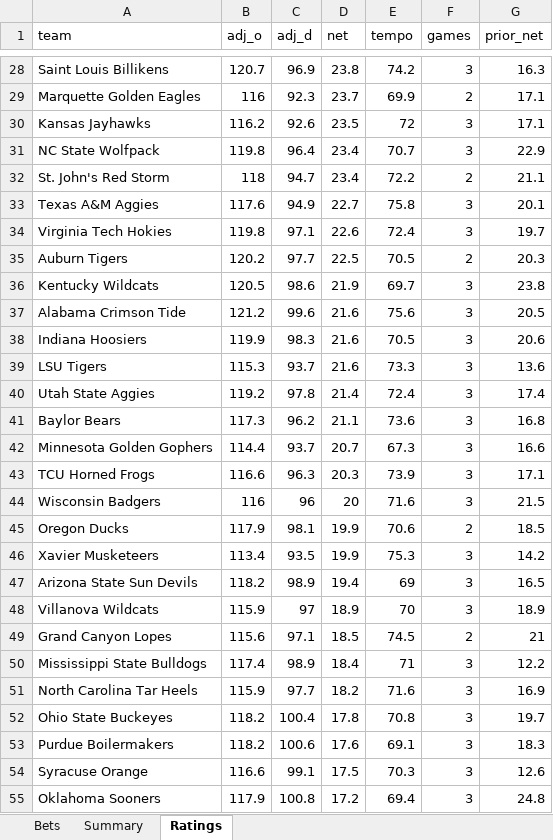
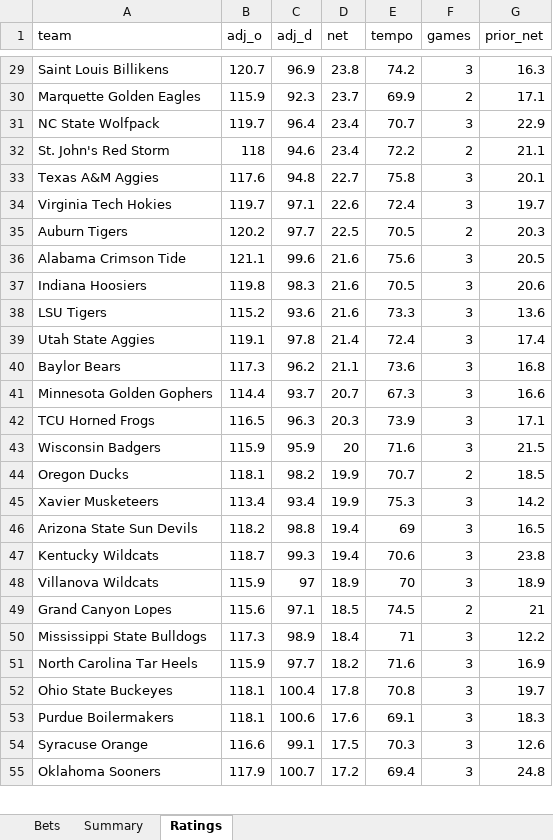
Before and after one commit to colebeasley10-glitch/pm-edge, an Excel workbook: ncaab_grader/data/ncaab_paper_bets.xlsx, sheet Ratings, drawn as a sheet; only a part is shown, gaps mark what is left out; values as stored, in another font and other column widths than the file's, no borders; removed rows and columns are numbered as before the commit, all else as after; the diff covers the shown part only; the diff names each change by its address in the sheet, - before the commit and + after, or states it on an @@ line.

```diff
--- a/ncaab_grader/data/ncaab_paper_bets.xlsx (sheet Ratings)
+++ b/ncaab_grader/data/ncaab_paper_bets.xlsx (sheet Ratings)
-B30 (adj_o): 116
+B30 (adj_o): 115.9
-row 30: Kansas Jayhawks | 116.2 | 92.6 | 23.5 | 72 | 3 | 17.1
-B31 (adj_o): 119.8
+B31 (adj_o): 119.7
-C32 (adj_d): 94.7
+C32 (adj_d): 94.6
-C33 (adj_d): 94.9
+C33 (adj_d): 94.8
-B34 (adj_o): 119.8
+B34 (adj_o): 119.7
-row 36: Kentucky Wildcats | 120.5 | 98.6 | 21.9 | 69.7 | 3 | 23.8
-B36 (adj_o): 121.2
+B36 (adj_o): 121.1
-B37 (adj_o): 119.9
+B37 (adj_o): 119.8
-B38 (adj_o): 115.3
+B38 (adj_o): 115.2
-C38 (adj_d): 93.7
+C38 (adj_d): 93.6
-B39 (adj_o): 119.2
+B39 (adj_o): 119.1
-B42 (adj_o): 116.6
+B42 (adj_o): 116.5
-B43 (adj_o): 116
+B43 (adj_o): 115.9
-C43 (adj_d): 96
+C43 (adj_d): 95.9
-B44 (adj_o): 117.9
+B44 (adj_o): 118.1
-C44 (adj_d): 98.1
+C44 (adj_d): 98.2
-E44 (tempo): 70.6
+E44 (tempo): 70.7
-C45 (adj_d): 93.5
+C45 (adj_d): 93.4
-C46 (adj_d): 98.9
+C46 (adj_d): 98.8
+row 47: Kentucky Wildcats | 118.7 | 99.3 | 19.4 | 70.6 | 3 | 23.8
-B50 (adj_o): 117.4
+B50 (adj_o): 117.3
-B52:B53 (adj_o): 118.2
+B52:B53 (adj_o): 118.1
-C55 (adj_d): 100.8
+C55 (adj_d): 100.7
```
Also changed, not shown: 8 added rows, 7 removed rows and 288 edited cells elsewhere in this sheet, 2 other files.
